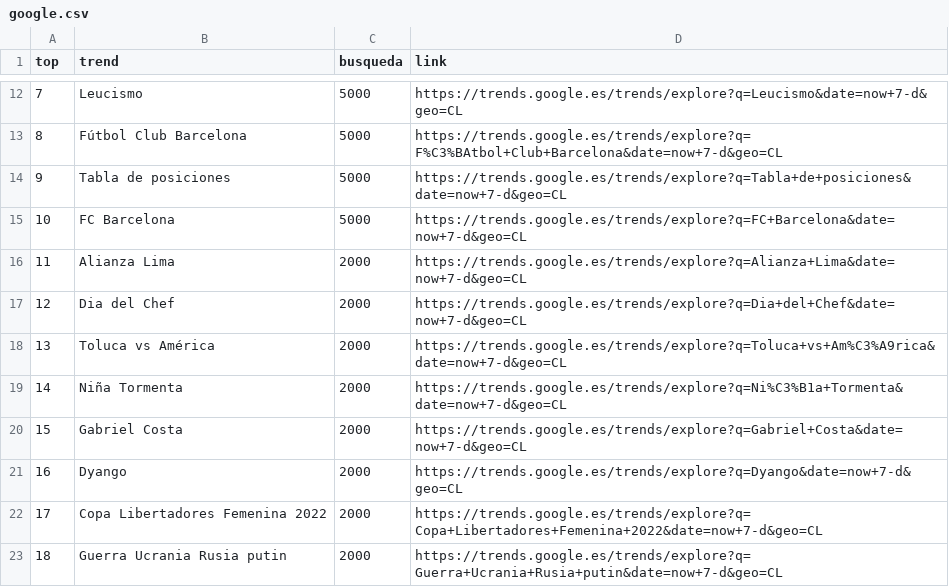
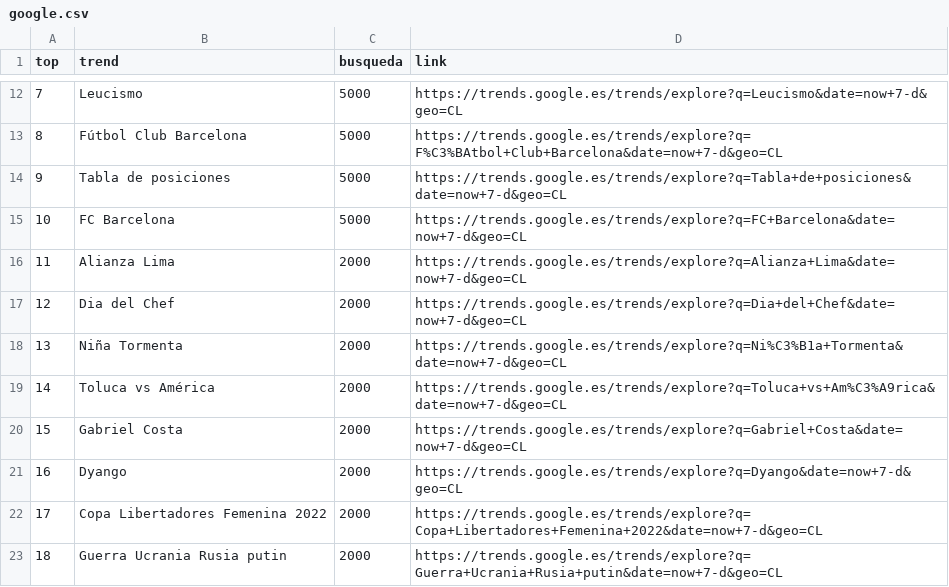
Before and after one commit to cristian-data-science/social_spider_app, a CSV file: resultados/google.csv, drawn as a sheet; only a part is shown, gaps mark what is left out.

```diff
--- a/resultados/google.csv
+++ b/resultados/google.csv
@@ -17,4 +17,4 @@ top,trend,busqueda,link
 12,Dia del Chef,2000,https://trends.google.es/trends/explore?q=Dia+del+Chef&date=now+7-d&geo=CL
-13,Toluca vs América,2000,https://trends.google.es/trends/explore?q=Toluca+vs+Am%C3%A9rica&date=now+7-d&geo=CL
-14,Niña Tormenta,2000,https://trends.google.es/trends/explore?q=Ni%C3%B1a+Tormenta&date=now+7-d&geo=CL
+13,Niña Tormenta,2000,https://trends.google.es/trends/explore?q=Ni%C3%B1a+Tormenta&date=now+7-d&geo=CL
+14,Toluca vs América,2000,https://trends.google.es/trends/explore?q=Toluca+vs+Am%C3%A9rica&date=now+7-d&geo=CL
 15,Gabriel Costa,2000,https://trends.google.es/trends/explore?q=Gabriel+Costa&date=now+7-d&geo=CL
```
Also changed, not shown: resultados/twitter.csv, resultados/youtube.csv.
